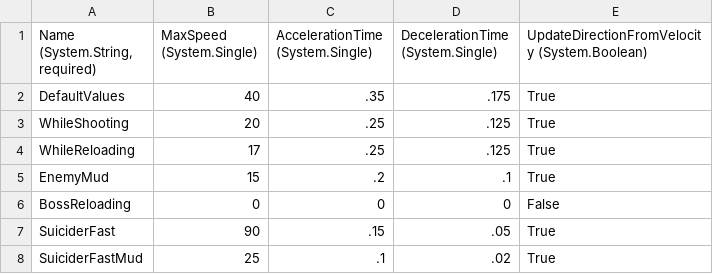
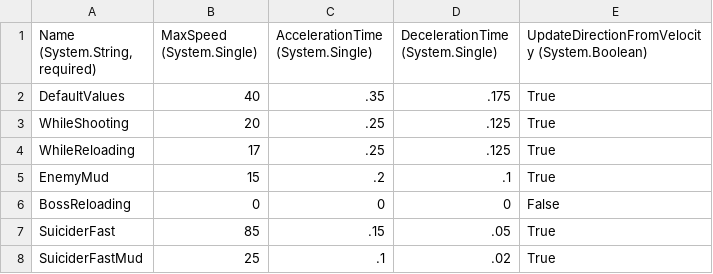
Before and after one commit to vchelaru/Teotihuacan, a CSV file: Teotihuacan/Content/Entities/Enemy/TopDownValues.csv, drawn as a sheet.

```diff
--- a/Teotihuacan/Content/Entities/Enemy/TopDownValues.csv
+++ b/Teotihuacan/Content/Entities/Enemy/TopDownValues.csv
@@ -6,3 +6,3 @@ EnemyMud,15,.2,.1,True
 BossReloading,0,0,0,False
-SuiciderFast,90,.15,.05,True
+SuiciderFast,85,.15,.05,True
 SuiciderFastMud,25,.1,.02,True
```
Also changed, not shown: 11 other files.
